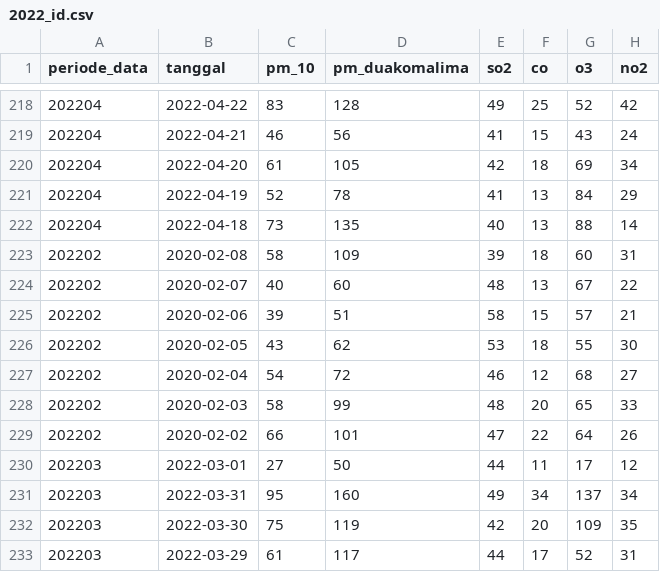
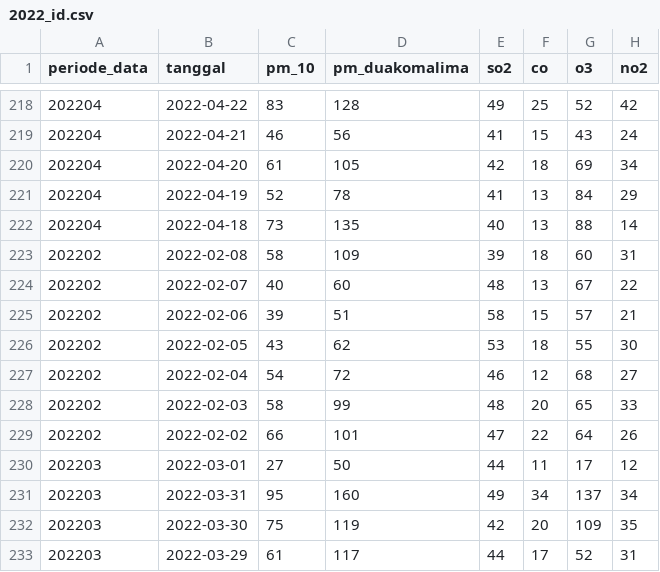
Before and after one commit to nabila-azhari/AIR-POLLUTION-PREDICTION-PENYISIHAN-DATAVIDIA-10, a CSV file: ispu_named copy/input/2022_id.csv, drawn as a sheet; only a part is shown, gaps mark what is left out; the diff covers the shown part only; the diff names each change by its address in the sheet, - before the commit and + after, or states it on an @@ line.

```diff
--- a/ispu_named copy/input/2022_id.csv
+++ b/ispu_named copy/input/2022_id.csv
-B223 (tanggal): 2020-02-08
+B223 (tanggal): 2022-02-08
-B224 (tanggal): 2020-02-07
+B224 (tanggal): 2022-02-07
-B225 (tanggal): 2020-02-06
+B225 (tanggal): 2022-02-06
-B226 (tanggal): 2020-02-05
+B226 (tanggal): 2022-02-05
-B227 (tanggal): 2020-02-04
+B227 (tanggal): 2022-02-04
-B228 (tanggal): 2020-02-03
+B228 (tanggal): 2022-02-03
-B229 (tanggal): 2020-02-02
+B229 (tanggal): 2022-02-02
```
Also changed, not shown: 21 edited cells elsewhere in this file, ispu_named copy/input/2015_id.csv, ispu_named copy/input/2021_id.csv, 10 other files.
